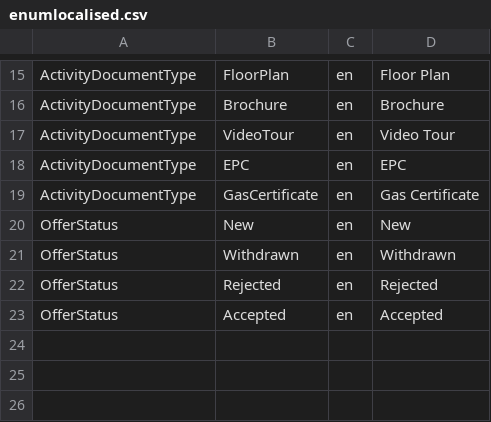
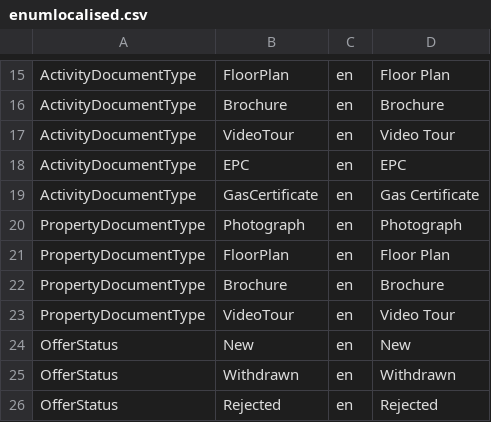
Before and after one commit to rmaziarka/MediatR.Examples, a CSV file: src/KnightFrank.Antares.Database/Scripts/Data/Configuration/enumlocalised.csv, drawn as a sheet; only a part is shown, gaps mark what is left out; the shorter side is filled out with more unchanged rows.

Commit message:
#22689 #27048 Use new attachments manager for property Review by: Marcin Biernacik

```diff
--- a/src/KnightFrank.Antares.Database/Scripts/Data/Configuration/enumlocalised.csv
+++ b/src/KnightFrank.Antares.Database/Scripts/Data/Configuration/enumlocalised.csv
@@ -19,2 +19,6 @@ ActivityDocumentType;EPC;en;EPC
 ActivityDocumentType;GasCertificate;en;Gas Certificate
+PropertyDocumentType;Photograph;en;Photograph
+PropertyDocumentType;FloorPlan;en;Floor Plan
+PropertyDocumentType;Brochure;en;Brochure
+PropertyDocumentType;VideoTour;en;Video Tour
 OfferStatus;New;en;New
```
Also changed, not shown: 5 other files.
